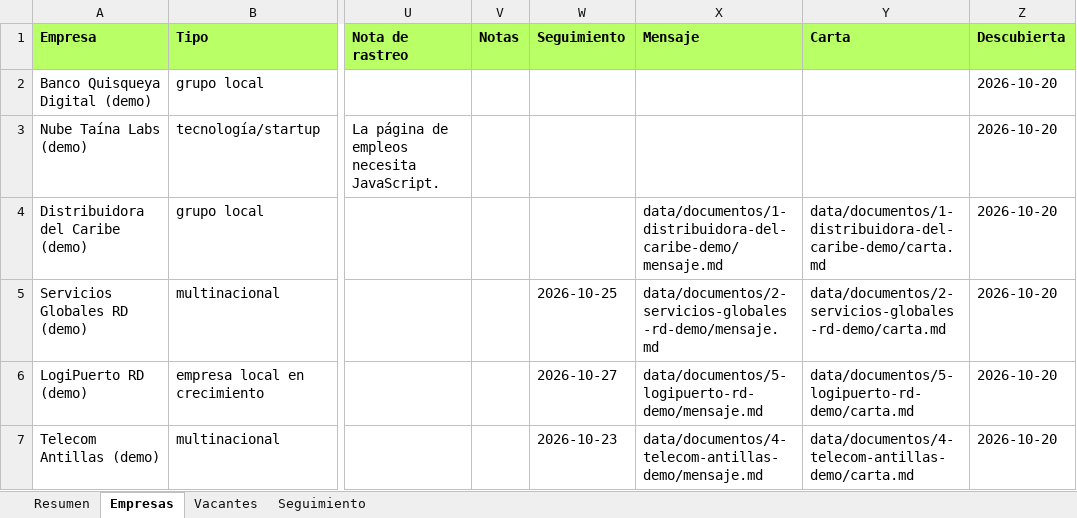
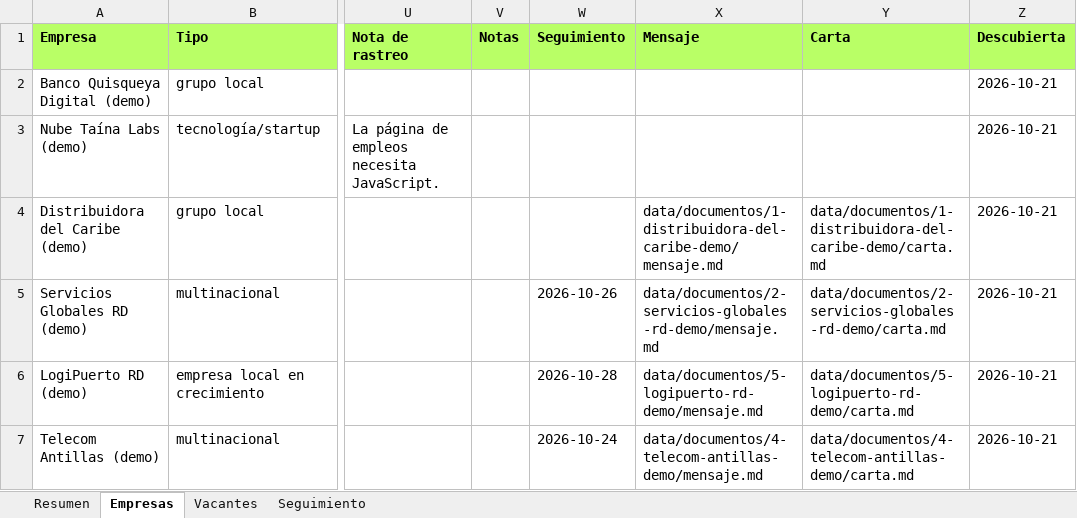
Before and after one commit to alejandrocimentada/oportunidades-rd, an Excel workbook: docs/oportunidades-demo.xlsx, sheet Empresas, drawn as a sheet; only a part is shown, gaps mark what is left out; values as stored, in another font and other column widths than the file's, no borders; the diff names each change by its address in the sheet, - before the commit and + after, or states it on an @@ line.

```diff
--- a/docs/oportunidades-demo.xlsx (sheet Empresas)
+++ b/docs/oportunidades-demo.xlsx (sheet Empresas)
-Z2:Z7 (Descubierta): 2026-10-20
+Z2:Z7 (Descubierta): 2026-10-21
-W5 (Seguimiento): 2026-10-25
+W5 (Seguimiento): 2026-10-26
-W6 (Seguimiento): 2026-10-27
+W6 (Seguimiento): 2026-10-28
-W7 (Seguimiento): 2026-10-23
+W7 (Seguimiento): 2026-10-24
```
Also changed, not shown: sheet Seguimiento, sheet Resumen, sheet Vacantes, 7 other files.
